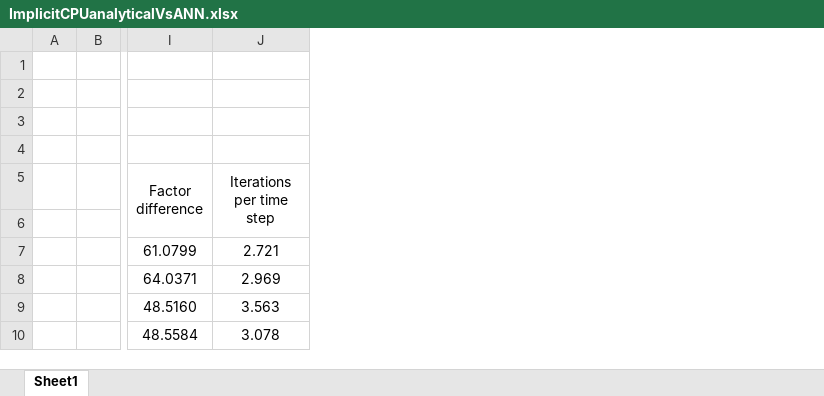
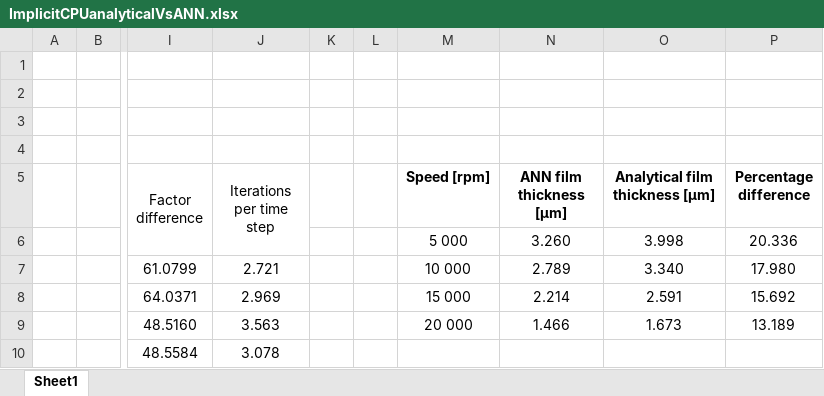
Before and after one commit to QuestH/PhDThesis, an Excel workbook: Chapters/05_Artificial_Neural_Networks_for_EHL_Film_Thickness_Predictions/ImplicitCPUanalyticalVsANN.xlsx, sheet Sheet1, drawn as a sheet; only a part is shown, gaps mark what is left out; values as stored, in another font and other column widths than the file's, no borders; the diff names each change by its address in the sheet, - before the commit and + after, or states it on an @@ line.

Commit message:
ANN table formatting

```diff
--- a/Chapters/05_Artificial_Neural_Networks_for_EHL_Film_Thickness_Predictions/ImplicitCPUanalyticalVsANN.xlsx (sheet Sheet1)
+++ b/Chapters/05_Artificial_Neural_Networks_for_EHL_Film_Thickness_Predictions/ImplicitCPUanalyticalVsANN.xlsx (sheet Sheet1)
+column K, empty
+column L, empty
+column M (Speed [rpm]), rows 6-9: 5 000 | 10 000 | 15 000 | 20 000
+column N (ANN film thickness [µm]), rows 6-9: 3.260 | 2.789 | 2.214 | 1.466
+column O (Analytical film thickness [µm]), rows 6-9: 3.998 | 3.340 | 2.591 | 1.673
+column P (Percentage difference), rows 6-9: 20.336 | 17.980 | 15.692 | 13.189
```
Also changed, not shown: 32 other files.
